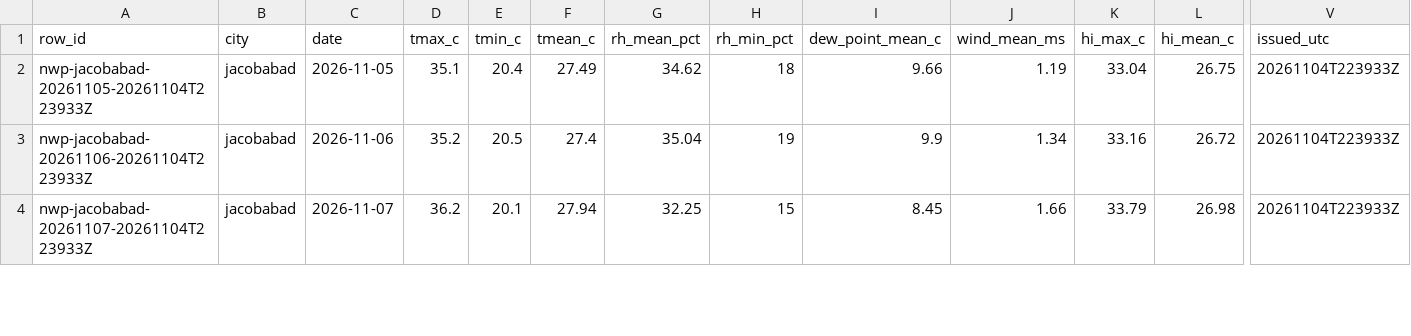
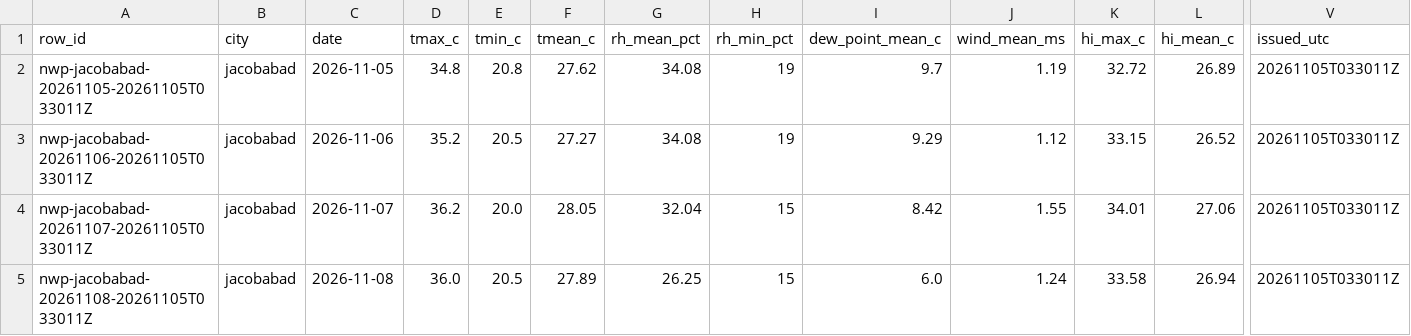
Before and after one commit to laiba2526/heatshield-pakistan, a CSV file: data/gold/forecast_daily.csv, drawn as a sheet; only a part is shown, gaps mark what is left out; rows hold the shown columns only; the diff covers the shown part only; the diff names each change by its address in the sheet, - before the commit and + after, or states it on an @@ line.

```diff
--- a/data/gold/forecast_daily.csv
+++ b/data/gold/forecast_daily.csv
-A2 (row_id): nwp-jacobabad-20261105-20261104T223933Z
+A2 (row_id): nwp-jacobabad-20261105-20261105T033011Z
-D2 (tmax_c): 35.1
+D2 (tmax_c): 34.8
-E2 (tmin_c): 20.4
+E2 (tmin_c): 20.8
-F2 (tmean_c): 27.49
+F2 (tmean_c): 27.62
-G2 (rh_mean_pct): 34.62
+G2 (rh_mean_pct): 34.08
-H2 (rh_min_pct): 18
+H2 (rh_min_pct): 19
-I2 (dew_point_mean_c): 9.66
+I2 (dew_point_mean_c): 9.7
-K2 (hi_max_c): 33.04
+K2 (hi_max_c): 32.72
-L2 (hi_mean_c): 26.75
+L2 (hi_mean_c): 26.89
-V2:V4 (issued_utc): 20261104T223933Z
+V2:V4 (issued_utc): 20261105T033011Z
-A3 (row_id): nwp-jacobabad-20261106-20261104T223933Z
+A3 (row_id): nwp-jacobabad-20261106-20261105T033011Z
-F3 (tmean_c): 27.4
+F3 (tmean_c): 27.27
-G3 (rh_mean_pct): 35.04
+G3 (rh_mean_pct): 34.08
-I3 (dew_point_mean_c): 9.9
+I3 (dew_point_mean_c): 9.29
-J3 (wind_mean_ms): 1.34
+J3 (wind_mean_ms): 1.12
-K3 (hi_max_c): 33.16
+K3 (hi_max_c): 33.15
-L3 (hi_mean_c): 26.72
+L3 (hi_mean_c): 26.52
-A4 (row_id): nwp-jacobabad-20261107-20261104T223933Z
+A4 (row_id): nwp-jacobabad-20261107-20261105T033011Z
-E4 (tmin_c): 20.1
+E4 (tmin_c): 20.0
-F4 (tmean_c): 27.94
+F4 (tmean_c): 28.05
-G4 (rh_mean_pct): 32.25
+G4 (rh_mean_pct): 32.04
-I4 (dew_point_mean_c): 8.45
+I4 (dew_point_mean_c): 8.42
-J4 (wind_mean_ms): 1.66
+J4 (wind_mean_ms): 1.55
-K4 (hi_max_c): 33.79
+K4 (hi_max_c): 34.01
-L4 (hi_mean_c): 26.98
+L4 (hi_mean_c): 27.06
+row 5: nwp-jacobabad-20261108-20261105T033011Z | jacobabad | 2026-11-08 | 36.0 | 20.5 | 27.89 | 26.25 | 15 | 6.0 | 1.24 | 33.58 | 26.94 | 20261105T033011Z
```
Also changed, not shown: 2 added rows and 84 edited cells elsewhere in this file, data/gold/heat_daily.csv, data/gold/predictions.csv, 11 other files.
